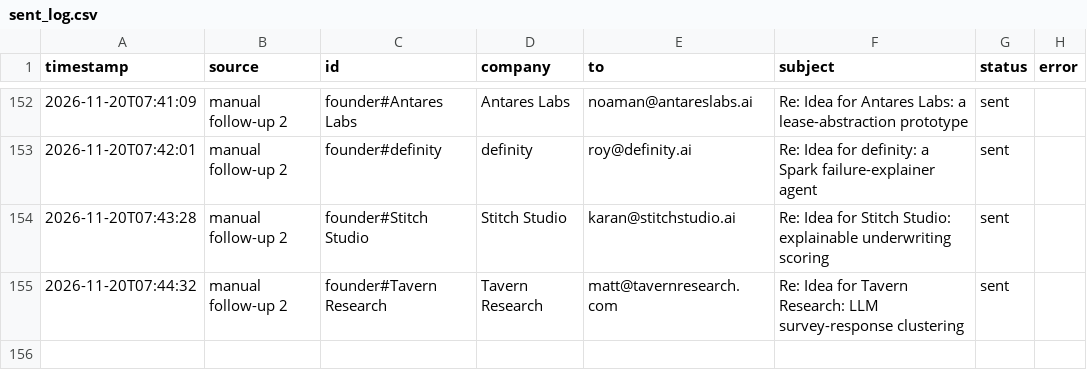
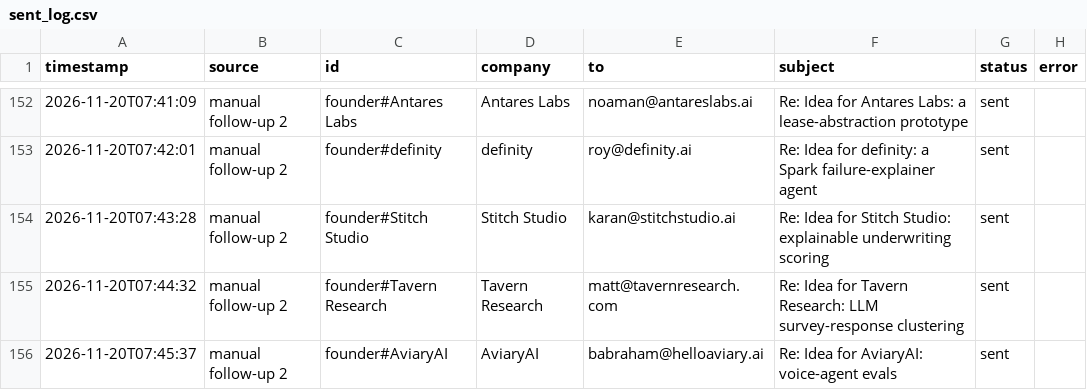
Before and after one commit to Anushre2005/auto-mail, a CSV file: sent_log.csv, drawn as a sheet; only a part is shown, gaps mark what is left out; the diff names each change by its address in the sheet, - before the commit and + after, or states it on an @@ line.

Commit message:
update from app

```diff
--- a/sent_log.csv
+++ b/sent_log.csv
+row 156: 2026-11-20T07:45:37 | manual follow-up 2 | founder#AviaryAI | AviaryAI | babraham@helloaviary.ai | Re: Idea for AviaryAI: voice-agent evals | sent
```
